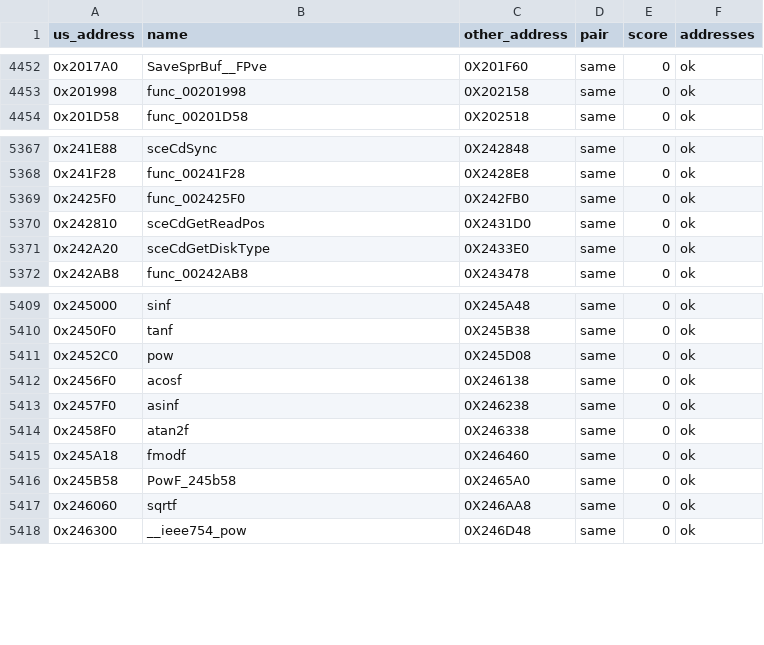
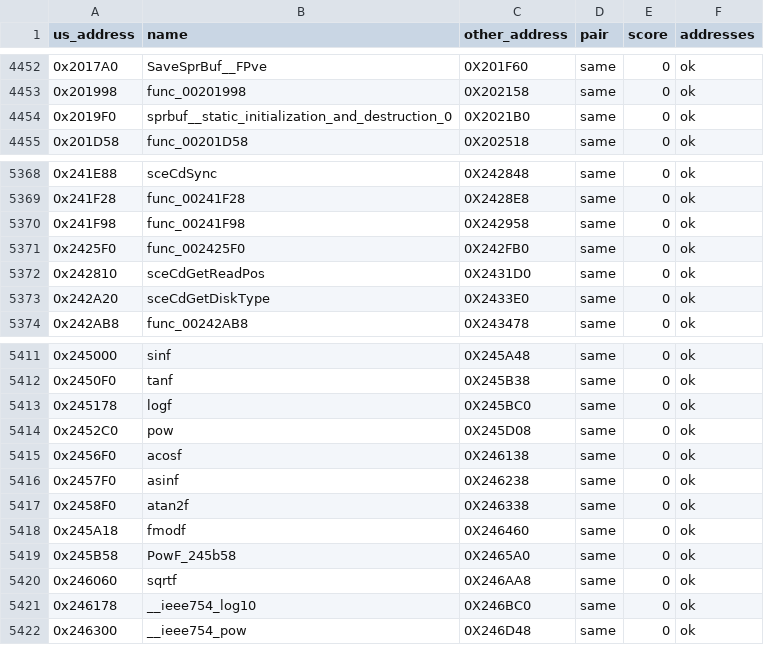
Before and after one commit to OpenThievius/sly2-decomp, a TSV file: config/eu/c_status.tsv, drawn as a sheet; only a part is shown, gaps mark what is left out; the diff names each change by its address in the sheet, - before the commit and + after, or states it on an @@ line.

```diff
--- a/config/eu/c_status.tsv
+++ b/config/eu/c_status.tsv
+row 4454: 0x2019F0 | sprbuf__static_initialization_and_destruction_0 | 0X2021B0 | same | 0 | ok
+row 5370: 0x241F98 | func_00241F98 | 0X242958 | same | 0 | ok
+row 5413: 0x245178 | logf | 0X245BC0 | same | 0 | ok
+row 5421: 0x246178 | __ieee754_log10 | 0X246BC0 | same | 0 | ok
```
Also changed, not shown: config/eu/addresses.tsv, nonmatching/MANIFEST.tsv, 12 other files.
